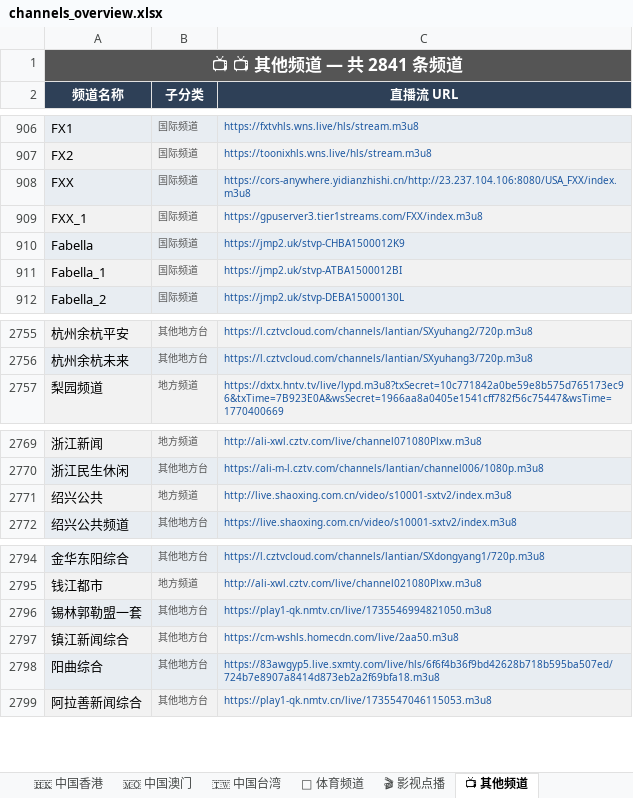
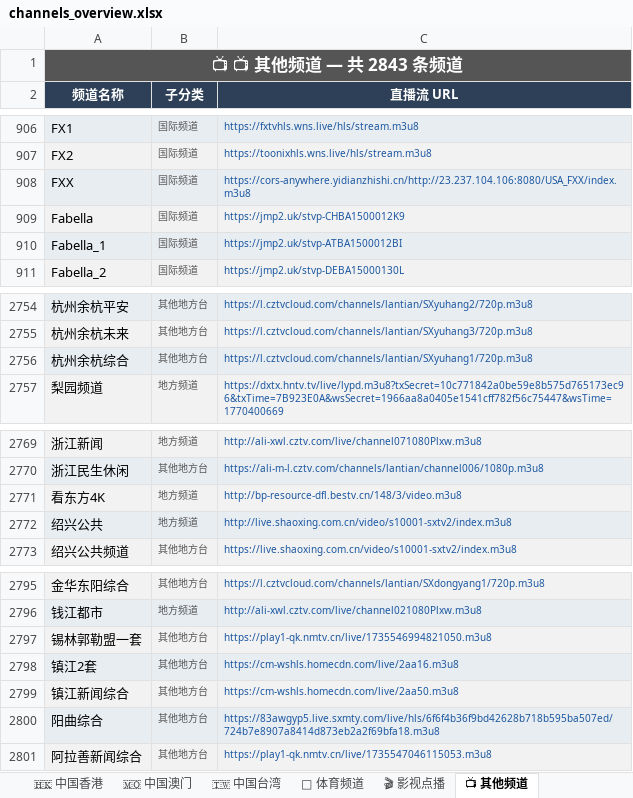
Before and after one commit to amazonjdshop/tv, an Excel workbook: channels_overview.xlsx, sheet 📺 其他频道, drawn as a sheet; only a part is shown, gaps mark what is left out; values as stored, in another font and other column widths than the file's, no borders; removed rows and columns are numbered as before the commit, all else as after; the diff names each change by its address in the sheet, - before the commit and + after, or states it on an @@ line.

```diff
--- a/channels_overview.xlsx (sheet 📺 其他频道)
+++ b/channels_overview.xlsx (sheet 📺 其他频道)
-A1 (频道名称): 📺 📺 其他频道 — 共 2841 条频道
+A1 (频道名称): 📺 📺 其他频道 — 共 2843 条频道
-row 909: FXX_1 | 国际频道 | https://gpuserver3.tier1streams.com/FXX/index.m3u8
+row 2756: 杭州余杭综合 | 其他地方台 | https://l.cztvcloud.com/channels/lantian/SXyuhang1/720p.m3u8
+row 2771: 看东方4K | 地方频道 | http://bp-resource-dfl.bestv.cn/148/3/video.m3u8
+row 2798: 镇江2套 | 其他地方台 | https://cm-wshls.homecdn.com/live/2aa16.m3u8
```
Also changed, not shown: sheet 🏅 体育频道, sheet 🇭🇰 中国香港, sheet 📊 总览, sheet 📡 中国大陆 · 央视, sheet 📡 中国大陆 · 黑龙江, 5 other files.
